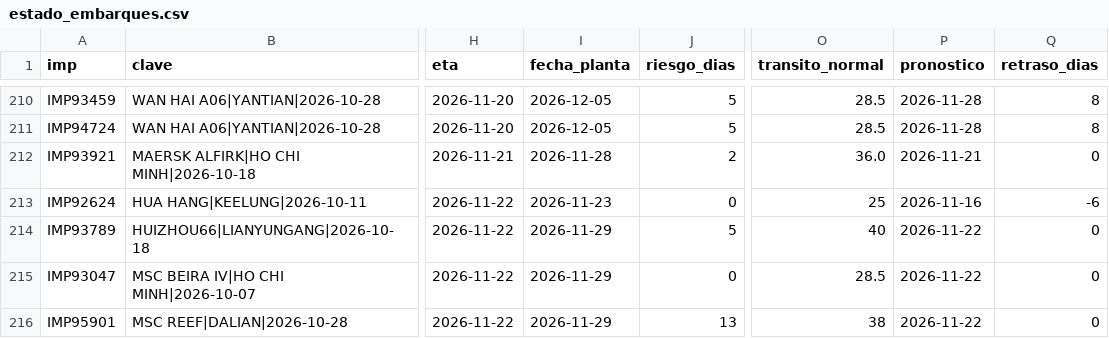
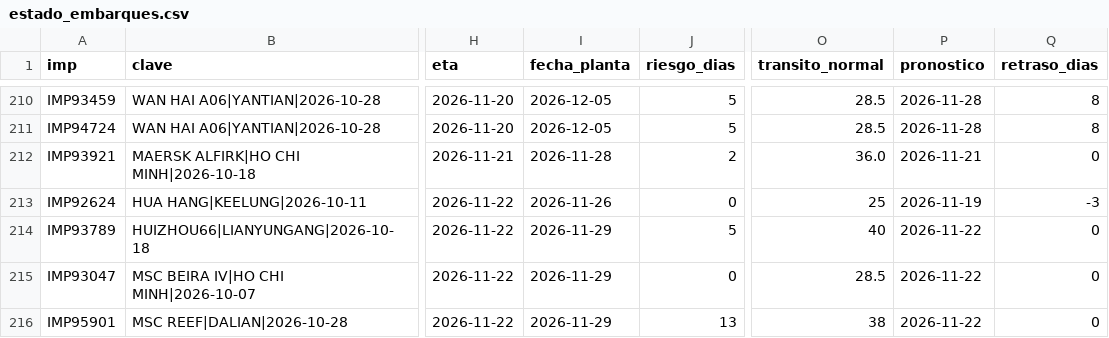
Before and after one commit to jart0988aj-maker/monitoreo-buques, a CSV file: docs/data/estado_embarques.csv, drawn as a sheet; only a part is shown, gaps mark what is left out; the diff names each change by its address in the sheet, - before the commit and + after, or states it on an @@ line.

```diff
--- a/docs/data/estado_embarques.csv
+++ b/docs/data/estado_embarques.csv
-I213 (fecha_planta): 2026-11-23
+I213 (fecha_planta): 2026-11-26
-P213 (pronostico): 2026-11-16
+P213 (pronostico): 2026-11-19
-Q213 (retraso_dias): -6
+Q213 (retraso_dias): -3
```
Also changed, not shown: docs/data/historial/congestion.csv, docs/data/historial/eventos_puerto.csv, 5 other files.
